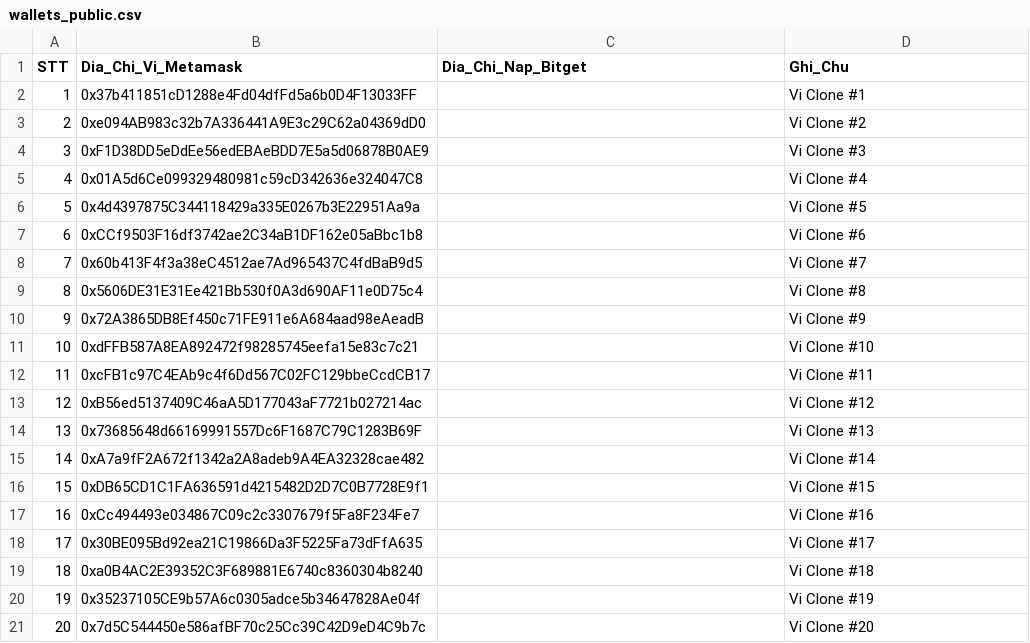
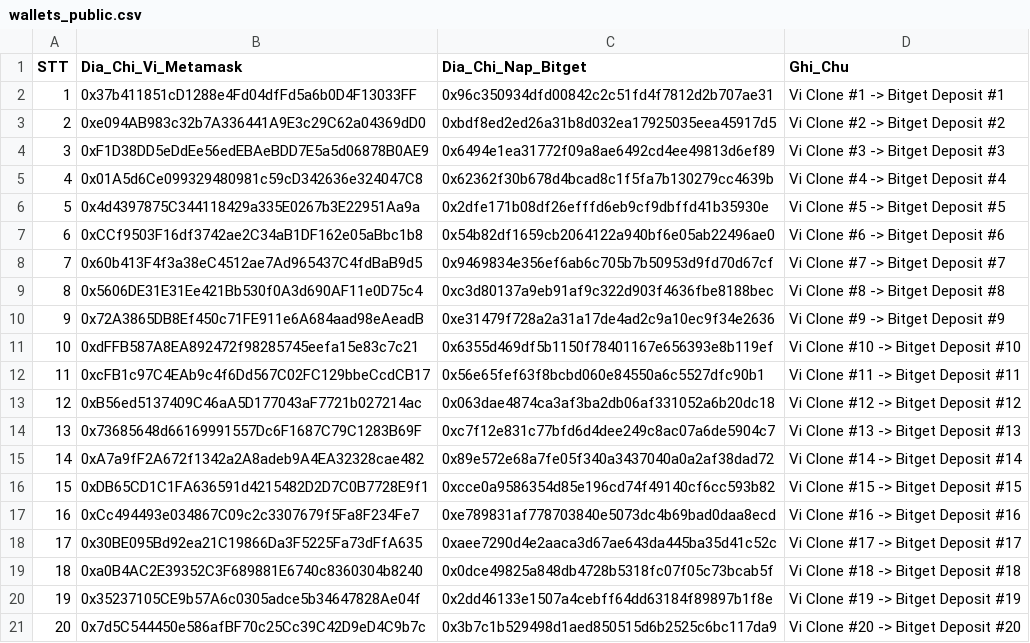
Before and after one commit to lelongc/tools, a CSV file: other/agent-trade/wallets_public.csv, drawn as a sheet; the diff names each change by its address in the sheet, - before the commit and + after, or states it on an @@ line.

Commit message:
feat: add scripts and data for managing agent trade wallets and endpoints

```diff
--- a/other/agent-trade/wallets_public.csv
+++ b/other/agent-trade/wallets_public.csv
-C2 (Dia_Chi_Nap_Bitget): (empty)
+C2 (Dia_Chi_Nap_Bitget): 0x96c350934dfd00842c2c51fd4f7812d2b707ae31
-D2 (Ghi_Chu): Vi Clone #1
+D2 (Ghi_Chu): Vi Clone #1 -> Bitget Deposit #1
-C3 (Dia_Chi_Nap_Bitget): (empty)
+C3 (Dia_Chi_Nap_Bitget): 0xbdf8ed2ed26a31b8d032ea17925035eea45917d5
-D3 (Ghi_Chu): Vi Clone #2
+D3 (Ghi_Chu): Vi Clone #2 -> Bitget Deposit #2
-C4 (Dia_Chi_Nap_Bitget): (empty)
+C4 (Dia_Chi_Nap_Bitget): 0x6494e1ea31772f09a8ae6492cd4ee49813d6ef89
-D4 (Ghi_Chu): Vi Clone #3
+D4 (Ghi_Chu): Vi Clone #3 -> Bitget Deposit #3
-C5 (Dia_Chi_Nap_Bitget): (empty)
+C5 (Dia_Chi_Nap_Bitget): 0x62362f30b678d4bcad8c1f5fa7b130279cc4639b
-D5 (Ghi_Chu): Vi Clone #4
+D5 (Ghi_Chu): Vi Clone #4 -> Bitget Deposit #4
-C6 (Dia_Chi_Nap_Bitget): (empty)
+C6 (Dia_Chi_Nap_Bitget): 0x2dfe171b08df26efffd6eb9cf9dbffd41b35930e
-D6 (Ghi_Chu): Vi Clone #5
+D6 (Ghi_Chu): Vi Clone #5 -> Bitget Deposit #5
-C7 (Dia_Chi_Nap_Bitget): (empty)
+C7 (Dia_Chi_Nap_Bitget): 0x54b82df1659cb2064122a940bf6e05ab22496ae0
-D7 (Ghi_Chu): Vi Clone #6
+D7 (Ghi_Chu): Vi Clone #6 -> Bitget Deposit #6
-C8 (Dia_Chi_Nap_Bitget): (empty)
+C8 (Dia_Chi_Nap_Bitget): 0x9469834e356ef6ab6c705b7b50953d9fd70d67cf
-D8 (Ghi_Chu): Vi Clone #7
+D8 (Ghi_Chu): Vi Clone #7 -> Bitget Deposit #7
-C9 (Dia_Chi_Nap_Bitget): (empty)
+C9 (Dia_Chi_Nap_Bitget): 0xc3d80137a9eb91af9c322d903f4636fbe8188bec
-D9 (Ghi_Chu): Vi Clone #8
+D9 (Ghi_Chu): Vi Clone #8 -> Bitget Deposit #8
-C10 (Dia_Chi_Nap_Bitget): (empty)
+C10 (Dia_Chi_Nap_Bitget): 0xe31479f728a2a31a17de4ad2c9a10ec9f34e2636
-D10 (Ghi_Chu): Vi Clone #9
+D10 (Ghi_Chu): Vi Clone #9 -> Bitget Deposit #9
-C11 (Dia_Chi_Nap_Bitget): (empty)
+C11 (Dia_Chi_Nap_Bitget): 0x6355d469df5b1150f78401167e656393e8b119ef
-D11 (Ghi_Chu): Vi Clone #10
+D11 (Ghi_Chu): Vi Clone #10 -> Bitget Deposit #10
-C12 (Dia_Chi_Nap_Bitget): (empty)
+C12 (Dia_Chi_Nap_Bitget): 0x56e65fef63f8bcbd060e84550a6c5527dfc90b1
-D12 (Ghi_Chu): Vi Clone #11
+D12 (Ghi_Chu): Vi Clone #11 -> Bitget Deposit #11
-C13 (Dia_Chi_Nap_Bitget): (empty)
+C13 (Dia_Chi_Nap_Bitget): 0x063dae4874ca3af3ba2db06af331052a6b20dc18
-D13 (Ghi_Chu): Vi Clone #12
+D13 (Ghi_Chu): Vi Clone #12 -> Bitget Deposit #12
-C14 (Dia_Chi_Nap_Bitget): (empty)
+C14 (Dia_Chi_Nap_Bitget): 0xc7f12e831c77bfd6d4dee249c8ac07a6de5904c7
-D14 (Ghi_Chu): Vi Clone #13
+D14 (Ghi_Chu): Vi Clone #13 -> Bitget Deposit #13
-C15 (Dia_Chi_Nap_Bitget): (empty)
+C15 (Dia_Chi_Nap_Bitget): 0x89e572e68a7fe05f340a3437040a0a2af38dad72
-D15 (Ghi_Chu): Vi Clone #14
+D15 (Ghi_Chu): Vi Clone #14 -> Bitget Deposit #14
-C16 (Dia_Chi_Nap_Bitget): (empty)
+C16 (Dia_Chi_Nap_Bitget): 0xcce0a9586354d85e196cd74f49140cf6cc593b82
-D16 (Ghi_Chu): Vi Clone #15
+D16 (Ghi_Chu): Vi Clone #15 -> Bitget Deposit #15
-C17 (Dia_Chi_Nap_Bitget): (empty)
+C17 (Dia_Chi_Nap_Bitget): 0xe789831af778703840e5073dc4b69bad0daa8ecd
-D17 (Ghi_Chu): Vi Clone #16
+D17 (Ghi_Chu): Vi Clone #16 -> Bitget Deposit #16
-C18 (Dia_Chi_Nap_Bitget): (empty)
+C18 (Dia_Chi_Nap_Bitget): 0xaee7290d4e2aaca3d67ae643da445ba35d41c52c
-D18 (Ghi_Chu): Vi Clone #17
+D18 (Ghi_Chu): Vi Clone #17 -> Bitget Deposit #17
-C19 (Dia_Chi_Nap_Bitget): (empty)
+C19 (Dia_Chi_Nap_Bitget): 0x0dce49825a848db4728b5318fc07f05c73bcab5f
-D19 (Ghi_Chu): Vi Clone #18
+D19 (Ghi_Chu): Vi Clone #18 -> Bitget Deposit #18
-C20 (Dia_Chi_Nap_Bitget): (empty)
+C20 (Dia_Chi_Nap_Bitget): 0x2dd46133e1507a4cebff64dd63184f89897b1f8e
-D20 (Ghi_Chu): Vi Clone #19
+D20 (Ghi_Chu): Vi Clone #19 -> Bitget Deposit #19
-C21 (Dia_Chi_Nap_Bitget): (empty)
+C21 (Dia_Chi_Nap_Bitget): 0x3b7c1b529498d1aed850515d6b2525c6bc117da9
-D21 (Ghi_Chu): Vi Clone #20
+D21 (Ghi_Chu): Vi Clone #20 -> Bitget Deposit #20
```
Also changed, not shown: 4 other files.
